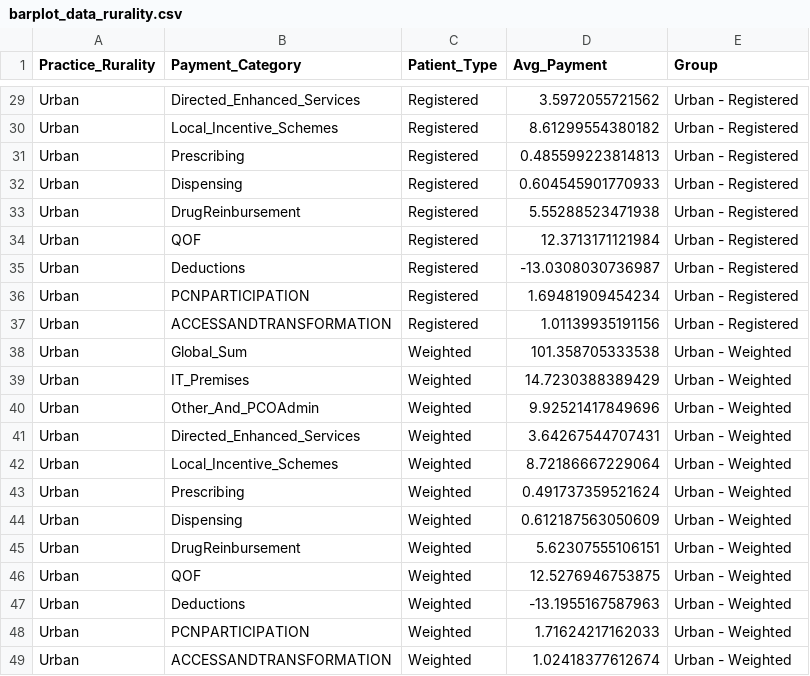
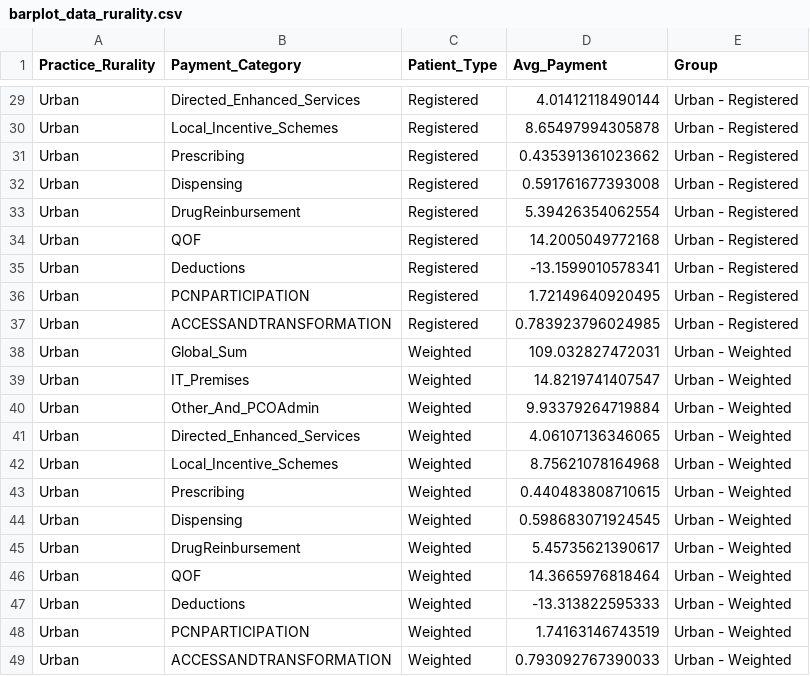
Before and after one commit to JamesRoutledgeTHF/GP_data, a CSV file: const/barplot_data_rurality.csv, drawn as a sheet; only a part is shown, gaps mark what is left out; the diff covers the shown part only.

```diff
--- a/const/barplot_data_rurality.csv
+++ b/const/barplot_data_rurality.csv
@@ -29,21 +29,21 @@
-"Urban","Directed_Enhanced_Services","Registered",3.5972055721562,"Urban - Registered"
-"Urban","Local_Incentive_Schemes","Registered",8.61299554380182,"Urban - Registered"
-"Urban","Prescribing","Registered",0.485599223814813,"Urban - Registered"
-"Urban","Dispensing","Registered",0.604545901770933,"Urban - Registered"
-"Urban","DrugReinbursement","Registered",5.55288523471938,"Urban - Registered"
-"Urban","QOF","Registered",12.3713171121984,"Urban - Registered"
-"Urban","Deductions","Registered",-13.0308030736987,"Urban - Registered"
-"Urban","PCNPARTICIPATION","Registered",1.69481909454234,"Urban - Registered"
-"Urban","ACCESSANDTRANSFORMATION","Registered",1.01139935191156,"Urban - Registered"
-"Urban","Global_Sum","Weighted",101.358705333538,"Urban - Weighted"
-"Urban","IT_Premises","Weighted",14.7230388389429,"Urban - Weighted"
-"Urban","Other_And_PCOAdmin","Weighted",9.92521417849696,"Urban - Weighted"
-"Urban","Directed_Enhanced_Services","Weighted",3.64267544707431,"Urban - Weighted"
-"Urban","Local_Incentive_Schemes","Weighted",8.72186667229064,"Urban - Weighted"
-"Urban","Prescribing","Weighted",0.491737359521624,"Urban - Weighted"
-"Urban","Dispensing","Weighted",0.612187563050609,"Urban - Weighted"
-"Urban","DrugReinbursement","Weighted",5.62307555106151,"Urban - Weighted"
-"Urban","QOF","Weighted",12.5276946753875,"Urban - Weighted"
-"Urban","Deductions","Weighted",-13.1955167587963,"Urban - Weighted"
-"Urban","PCNPARTICIPATION","Weighted",1.71624217162033,"Urban - Weighted"
-"Urban","ACCESSANDTRANSFORMATION","Weighted",1.02418377612674,"Urban - Weighted"
+"Urban","Directed_Enhanced_Services","Registered",4.01412118490144,"Urban - Registered"
+"Urban","Local_Incentive_Schemes","Registered",8.65497994305878,"Urban - Registered"
+"Urban","Prescribing","Registered",0.435391361023662,"Urban - Registered"
+"Urban","Dispensing","Registered",0.591761677393008,"Urban - Registered"
+"Urban","DrugReinbursement","Registered",5.39426354062554,"Urban - Registered"
+"Urban","QOF","Registered",14.2005049772168,"Urban - Registered"
+"Urban","Deductions","Registered",-13.1599010578341,"Urban - Registered"
+"Urban","PCNPARTICIPATION","Registered",1.72149640920495,"Urban - Registered"
+"Urban","ACCESSANDTRANSFORMATION","Registered",0.783923796024985,"Urban - Registered"
+"Urban","Global_Sum","Weighted",109.032827472031,"Urban - Weighted"
+"Urban","IT_Premises","Weighted",14.8219741407547,"Urban - Weighted"
+"Urban","Other_And_PCOAdmin","Weighted",9.93379264719884,"Urban - Weighted"
+"Urban","Directed_Enhanced_Services","Weighted",4.06107136346065,"Urban - Weighted"
+"Urban","Local_Incentive_Schemes","Weighted",8.75621078164968,"Urban - Weighted"
+"Urban","Prescribing","Weighted",0.440483808710615,"Urban - Weighted"
+"Urban","Dispensing","Weighted",0.598683071924545,"Urban - Weighted"
+"Urban","DrugReinbursement","Weighted",5.45735621390617,"Urban - Weighted"
+"Urban","QOF","Weighted",14.3665976818464,"Urban - Weighted"
+"Urban","Deductions","Weighted",-13.313822595333,"Urban - Weighted"
+"Urban","PCNPARTICIPATION","Weighted",1.74163146743519,"Urban - Weighted"
+"Urban","ACCESSANDTRANSFORMATION","Weighted",0.793092767390033,"Urban - Weighted"
```
Also changed, not shown: 27 edited cells elsewhere in this file.
